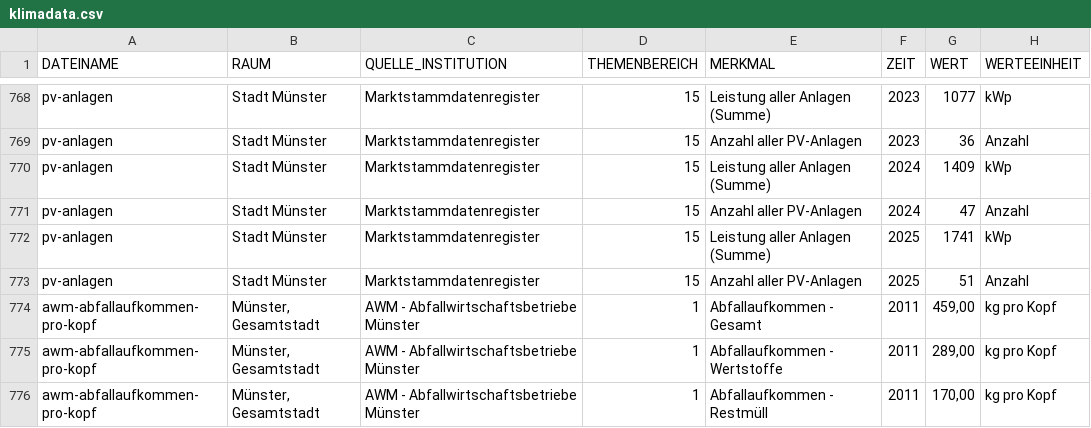
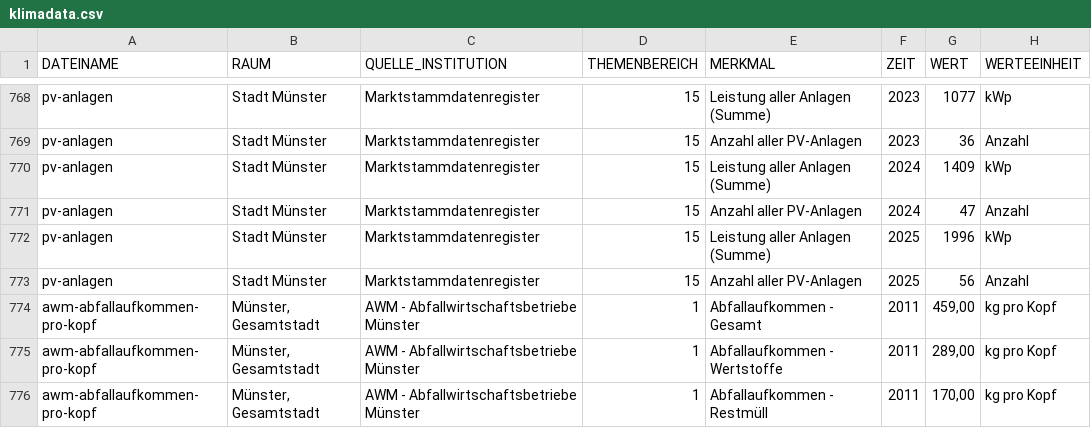
Before and after one commit to od-ms/converter-scripts, a CSV file: klimadashboard/klimadata.csv, drawn as a sheet; only a part is shown, gaps mark what is left out.

```diff
--- a/klimadashboard/klimadata.csv
+++ b/klimadashboard/klimadata.csv
@@ -771,4 +771,4 @@ pv-anlagen;Stadt Münster;Marktstammdatenregister;15;Leistung aller Anlagen (Sum
 pv-anlagen;Stadt Münster;Marktstammdatenregister;15;Anzahl aller PV-Anlagen;2024;47;Anzahl
-pv-anlagen;Stadt Münster;Marktstammdatenregister;15;Leistung aller Anlagen (Summe);2025;1741;kWp
-pv-anlagen;Stadt Münster;Marktstammdatenregister;15;Anzahl aller PV-Anlagen;2025;51;Anzahl
+pv-anlagen;Stadt Münster;Marktstammdatenregister;15;Leistung aller Anlagen (Summe);2025;1996;kWp
+pv-anlagen;Stadt Münster;Marktstammdatenregister;15;Anzahl aller PV-Anlagen;2025;56;Anzahl
 awm-abfallaufkommen-pro-kopf;Münster, Gesamtstadt;AWM - Abfallwirtschaftsbetriebe Münster;1;Abfallaufkommen - Gesamt;2011;459,00;kg pro Kopf
```
Also changed, not shown: klimadashboard/pv_anlagen_stadt_muenster.csv, klimadashboard/pv_anlagen_stadt_muenster_details.csv.
